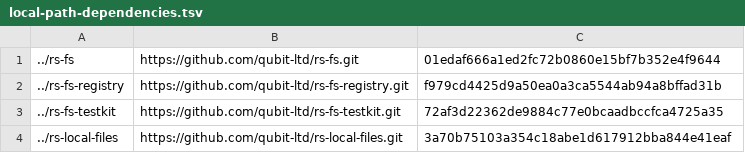
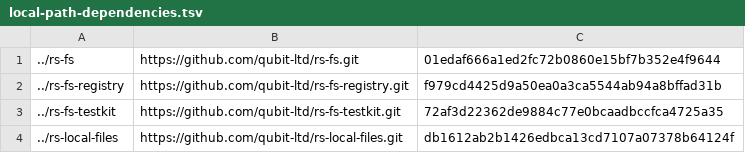
Before and after one commit to qubit-ltd/rs-fs-local, a TSV file: .infra/ci/local-path-dependencies.tsv, drawn as a sheet.

Commit message:
chore(ci): pin final rs-local-files revision
- Pin the accepted native dependency graph to db1612ab2b1426edbca13cd7107a07378b64124f.

```diff
--- a/.infra/ci/local-path-dependencies.tsv
+++ b/.infra/ci/local-path-dependencies.tsv
@@ -3,2 +3,2 @@
 ../rs-fs-testkit	https://github.com/qubit-ltd/rs-fs-testkit.git	72af3d22362de9884c77e0bcaadbccfca4725a35
-../rs-local-files	https://github.com/qubit-ltd/rs-local-files.git	3a70b75103a354c18abe1d617912bba844e41eaf
+../rs-local-files	https://github.com/qubit-ltd/rs-local-files.git	db1612ab2b1426edbca13cd7107a07378b64124f
```
